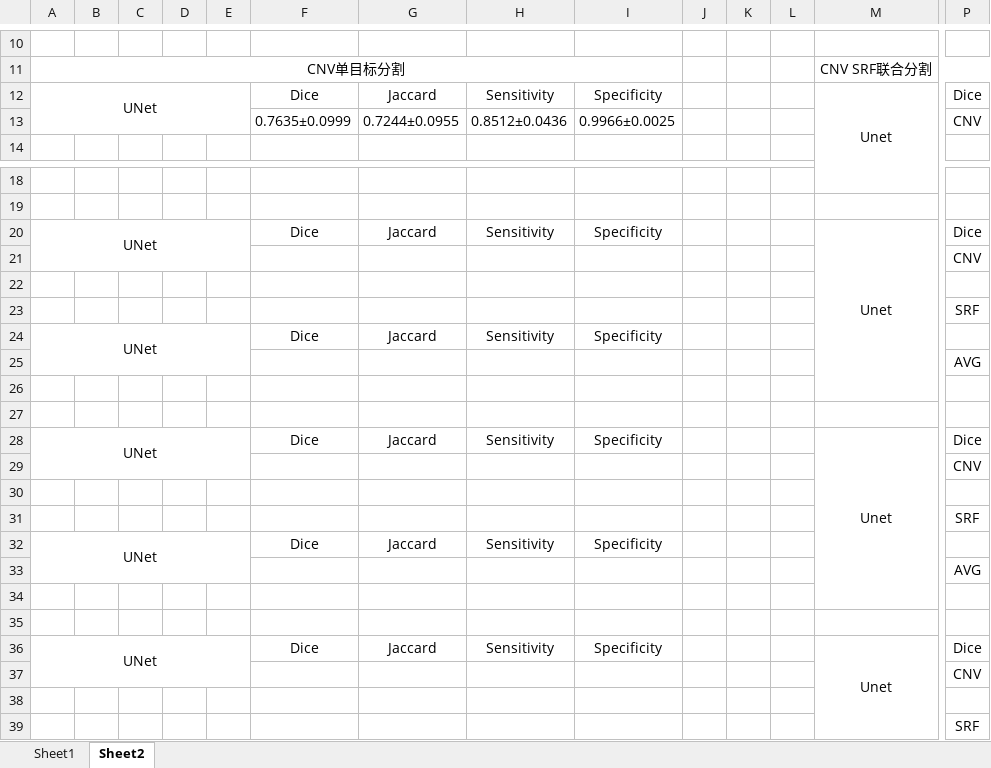
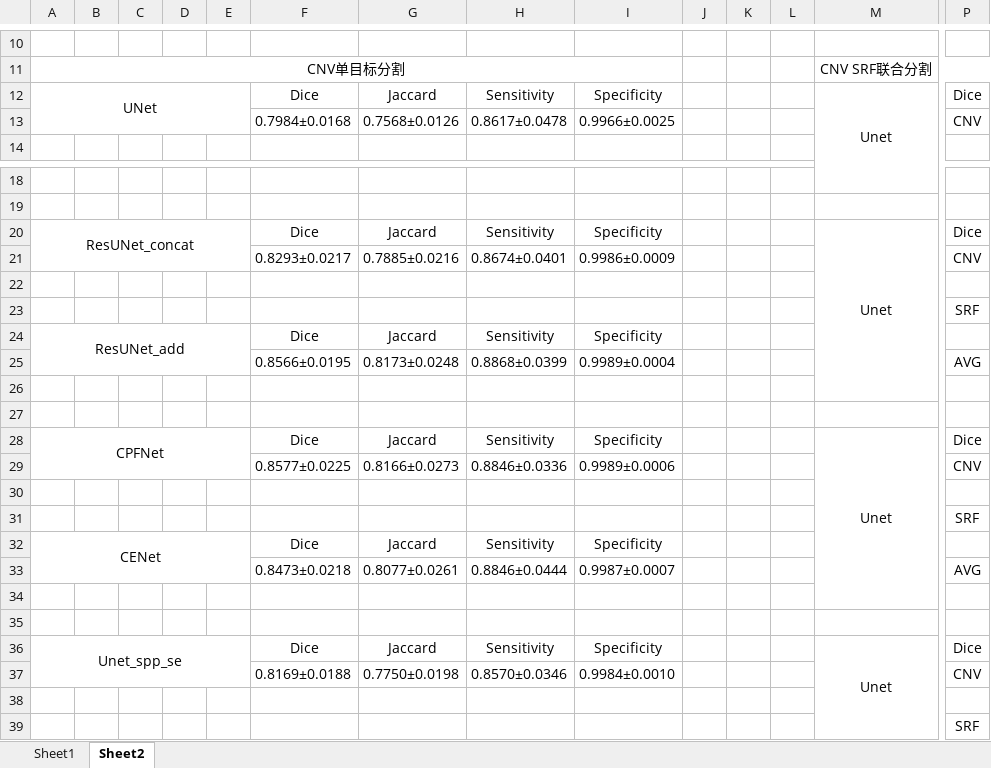
Before and after one commit to tantan1379/DL_project_backup, an Excel workbook: others/Experiment Results.xlsx, sheet Sheet2, drawn as a sheet; only a part is shown, gaps mark what is left out; values as stored, in another font and other column widths than the file's, no borders; removed rows and columns are numbered as before the commit, all else as after; rows hold the shown columns only; the diff names each change by its address in the sheet, - before the commit and + after, or states it on an @@ line.

```diff
--- a/others/Experiment Results.xlsx (sheet Sheet2)
+++ b/others/Experiment Results.xlsx (sheet Sheet2)
-F13: 0.7635±0.0999
+F13: 0.7984±0.0168
-G13: 0.7244±0.0955
+G13: 0.7568±0.0126
-H13: 0.8512±0.0436
+H13: 0.8617±0.0478
-A20: UNet
+A20: ResUNet_concat
-row 21:  |  |  |  |  |  |  |  |  |  |  |  |  | CNV
+row 21:  |  |  |  |  | 0.8293±0.0217 | 0.7885±0.0216 | 0.8674±0.0401 | 0.9986±0.0009 |  |  |  |  | CNV
-A24: UNet
+A24: ResUNet_add
-row 25:  |  |  |  |  |  |  |  |  |  |  |  |  | AVG
+row 25:  |  |  |  |  | 0.8566±0.0195 | 0.8173±0.0248 | 0.8868±0.0399 | 0.9989±0.0004 |  |  |  |  | AVG
-A28: UNet
+A28: CPFNet
-row 29:  |  |  |  |  |  |  |  |  |  |  |  |  | CNV
+row 29:  |  |  |  |  | 0.8577±0.0225 | 0.8166±0.0273 | 0.8846±0.0336 | 0.9989±0.0006 |  |  |  |  | CNV
-A32: UNet
+A32: CENet
-row 33:  |  |  |  |  |  |  |  |  |  |  |  |  | AVG
+row 33:  |  |  |  |  | 0.8473±0.0218 | 0.8077±0.0261 | 0.8846±0.0444 | 0.9987±0.0007 |  |  |  |  | AVG
-A36: UNet
+A36: Unet_spp_se
-row 37:  |  |  |  |  |  |  |  |  |  |  |  |  | CNV
+row 37:  |  |  |  |  | 0.8169±0.0188 | 0.7750±0.0198 | 0.8570±0.0346 | 0.9984±0.0010 |  |  |  |  | CNV
```
Also changed, not shown: 8 other files.
